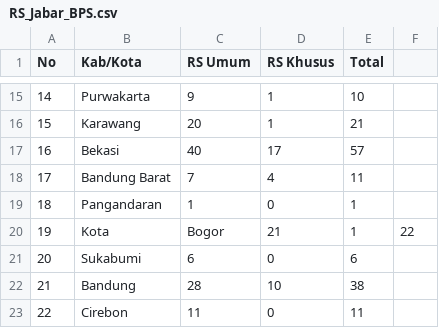
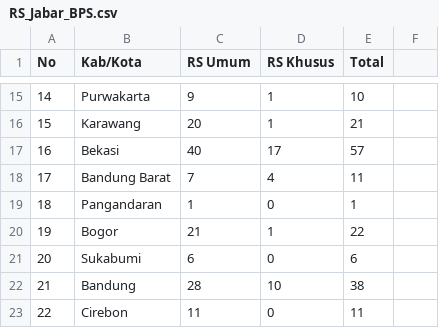
Before and after one commit to hary-hardian/Epidemiologi-Spasial, a CSV file: RS_Jabar_BPS.csv, drawn as a sheet; only a part is shown, gaps mark what is left out.

Commit message:
Update RS_Jabar_BPS.csv

```diff
--- a/RS_Jabar_BPS.csv
+++ b/RS_Jabar_BPS.csv
@@ -19,3 +19,3 @@ No,Kab/Kota,RS Umum,RS Khusus,Total
 18,Pangandaran,1,0,1
-19,Kota,Bogor,21,1,22
+19,Bogor,21,1,22
 20,Sukabumi,6,0,6
```
